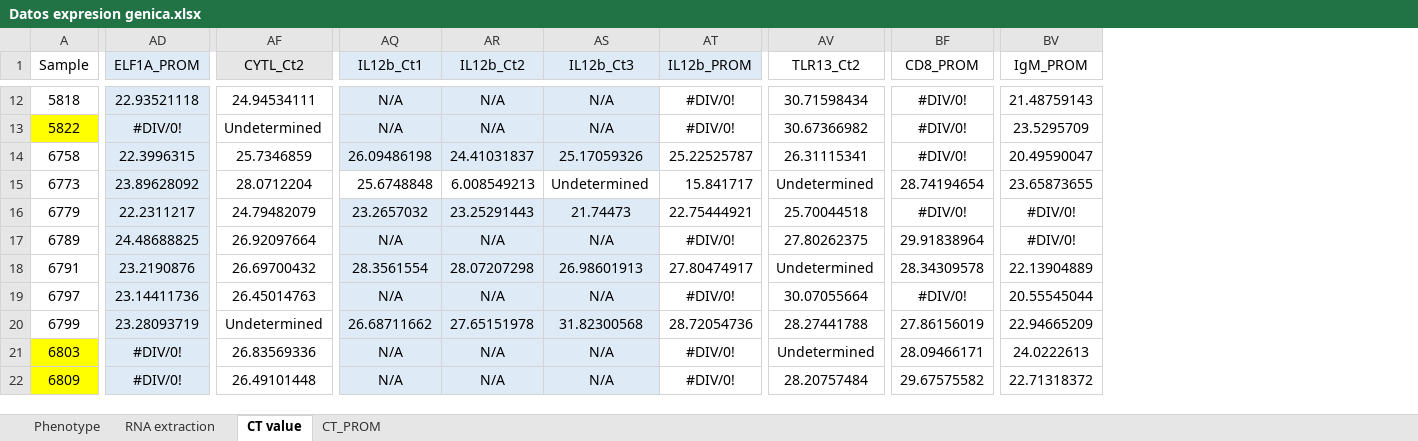
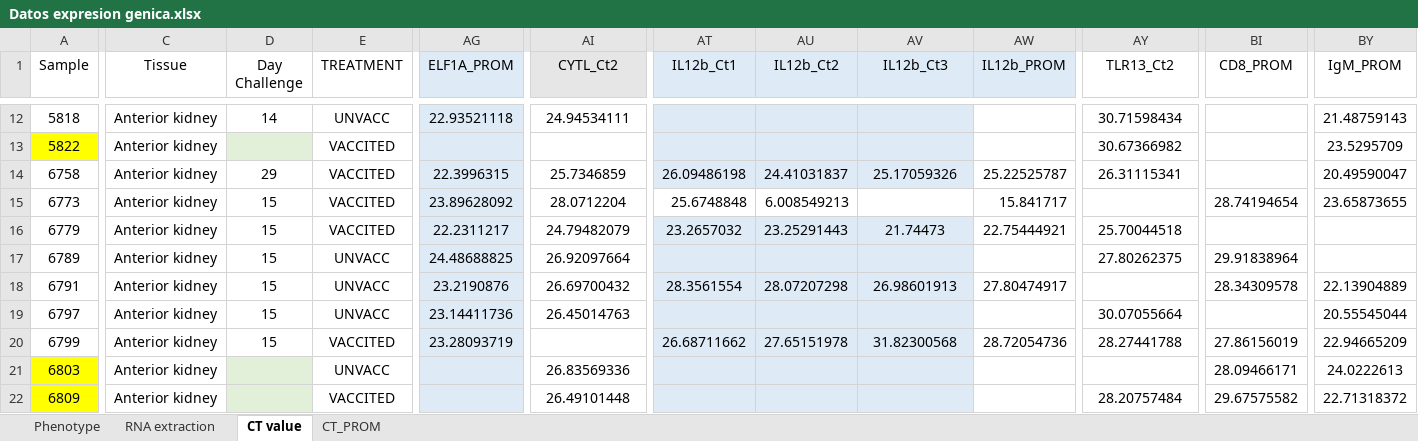
Before and after one commit to Danielalpez/Tarea_DL_DBT845, an Excel workbook: Datos/Datos expresion genica.xlsx, sheet CT value, drawn as a sheet; only a part is shown, gaps mark what is left out; values as stored, in another font and other column widths than the file's, no borders; addresses are those after the commit; the diff covers the shown part only; the diff names each change by its address in the sheet, - before the commit and + after, or states it on an @@ line.

```diff
--- a/Datos/Datos expresion genica.xlsx (sheet CT value)
+++ b/Datos/Datos expresion genica.xlsx (sheet CT value)
+column C (Tissue), rows 12-22: all Anterior kidney
+column D (Day Challenge), rows 12-20: 14 |  | 29 | 15 | 15 | 15 | 15 | 15 | 15
+column E (TREATMENT), rows 12-22: UNVACC | VACCITED | VACCITED | VACCITED | VACCITED | UNVACC | UNVACC | UNVACC | VACCITED | UNVACC | VACCITED
-AT12:AT13 (IL12b_Ct1): N/A
+AT12:AT13 (IL12b_Ct1): (empty)
-AU12:AU13 (IL12b_Ct2): N/A
+AU12:AU13 (IL12b_Ct2): (empty)
-AV12:AV13 (IL12b_Ct3): N/A
+AV12:AV13 (IL12b_Ct3): (empty)
-AW12:AW13 (IL12b_PROM): #DIV/0!
+AW12:AW13 (IL12b_PROM): (empty)
-BI12:BI14 (CD8_PROM): #DIV/0!
+BI12:BI14 (CD8_PROM): (empty)
-AG13 (ELF1A_PROM): #DIV/0!
+AG13 (ELF1A_PROM): (empty)
-AI13 (CYTL_Ct2): Undetermined
+AI13 (CYTL_Ct2): (empty)
-AV15 (IL12b_Ct3): Undetermined
+AV15 (IL12b_Ct3): (empty)
-AY15 (TLR13_Ct2): Undetermined
+AY15 (TLR13_Ct2): (empty)
-BI16 (CD8_PROM): #DIV/0!
+BI16 (CD8_PROM): (empty)
-BY16:BY17 (IgM_PROM): #DIV/0!
+BY16:BY17 (IgM_PROM): (empty)
-AT17 (IL12b_Ct1): N/A
+AT17 (IL12b_Ct1): (empty)
-AU17 (IL12b_Ct2): N/A
+AU17 (IL12b_Ct2): (empty)
-AV17 (IL12b_Ct3): N/A
+AV17 (IL12b_Ct3): (empty)
-AW17 (IL12b_PROM): #DIV/0!
+AW17 (IL12b_PROM): (empty)
-AY18 (TLR13_Ct2): Undetermined
+AY18 (TLR13_Ct2): (empty)
-AT19 (IL12b_Ct1): N/A
+AT19 (IL12b_Ct1): (empty)
-AU19 (IL12b_Ct2): N/A
+AU19 (IL12b_Ct2): (empty)
-AV19 (IL12b_Ct3): N/A
+AV19 (IL12b_Ct3): (empty)
-AW19 (IL12b_PROM): #DIV/0!
+AW19 (IL12b_PROM): (empty)
-BI19 (CD8_PROM): #DIV/0!
+BI19 (CD8_PROM): (empty)
-AI20 (CYTL_Ct2): Undetermined
+AI20 (CYTL_Ct2): (empty)
-AG21:AG22 (ELF1A_PROM): #DIV/0!
+AG21:AG22 (ELF1A_PROM): (empty)
-AT21:AT22 (IL12b_Ct1): N/A
+AT21:AT22 (IL12b_Ct1): (empty)
-AU21:AU22 (IL12b_Ct2): N/A
+AU21:AU22 (IL12b_Ct2): (empty)
-AV21:AV22 (IL12b_Ct3): N/A
+AV21:AV22 (IL12b_Ct3): (empty)
-AW21:AW22 (IL12b_PROM): #DIV/0!
+AW21:AW22 (IL12b_PROM): (empty)
-AY21 (TLR13_Ct2): Undetermined
+AY21 (TLR13_Ct2): (empty)
```
Also changed, not shown: 222 edited cells elsewhere in this sheet, sheet CT_PROM, sheet RNA extraction, sheet Phenotype, formulas that keep their value, 4 other files.
